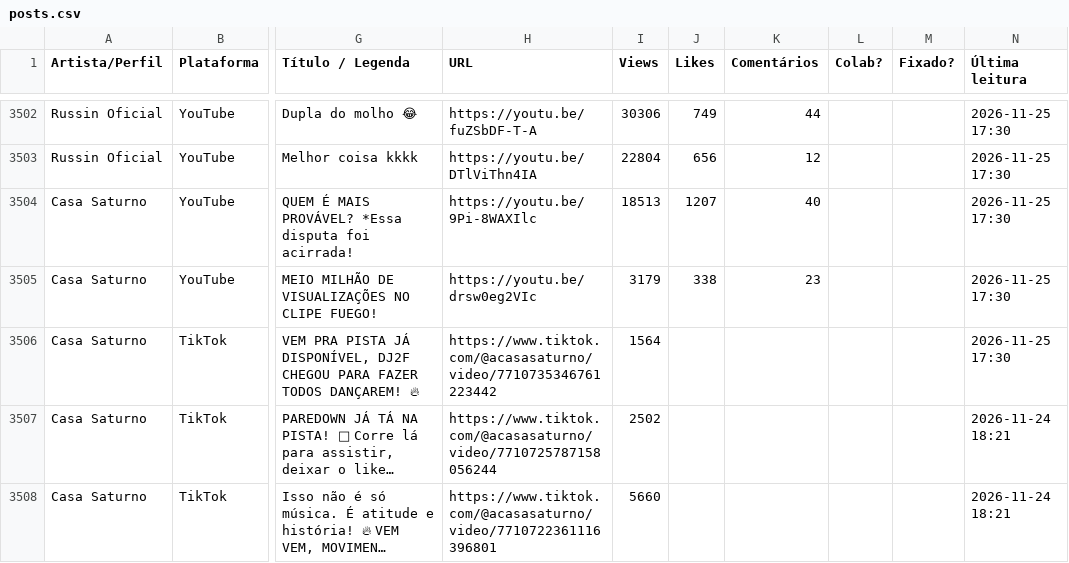
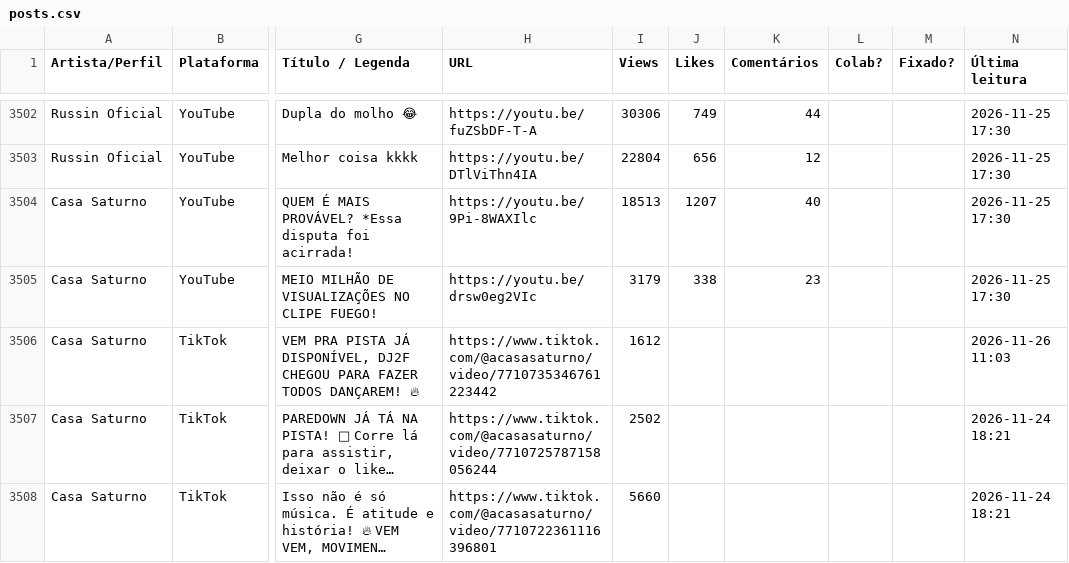
Before and after one commit to casa-saturno/monitor, a CSV file: pipeline/base/posts.csv, drawn as a sheet; only a part is shown, gaps mark what is left out; long unchanged cells end in …; the diff covers the shown part only; the diff names each change by its address in the sheet, - before the commit and + after, or states it on an @@ line.

```diff
--- a/pipeline/base/posts.csv
+++ b/pipeline/base/posts.csv
-I3506 (Views): 1564
+I3506 (Views): 1612
-N3506 (Última leitura): 2026-11-25 17:30
+N3506 (Última leitura): 2026-11-26 11:03
```
Also changed, not shown: 1 added row and 169 edited cells elsewhere in this file, pipeline/base/contadores.csv, 2 other files.
